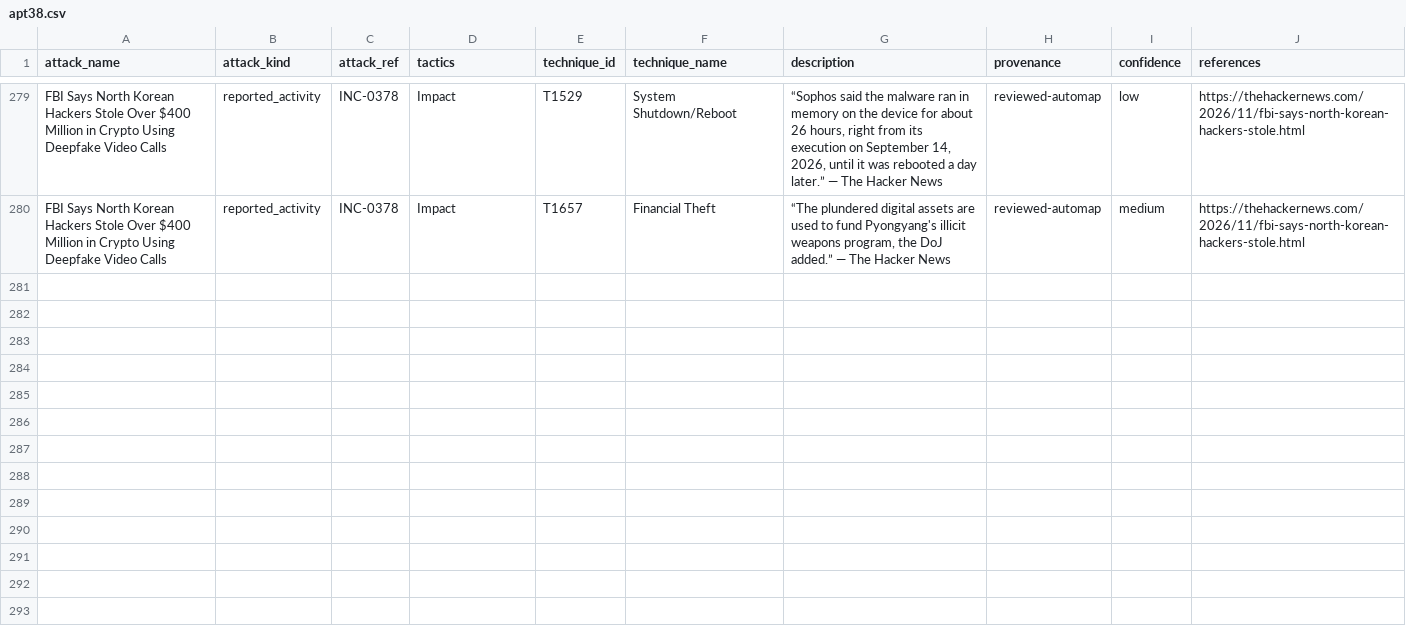
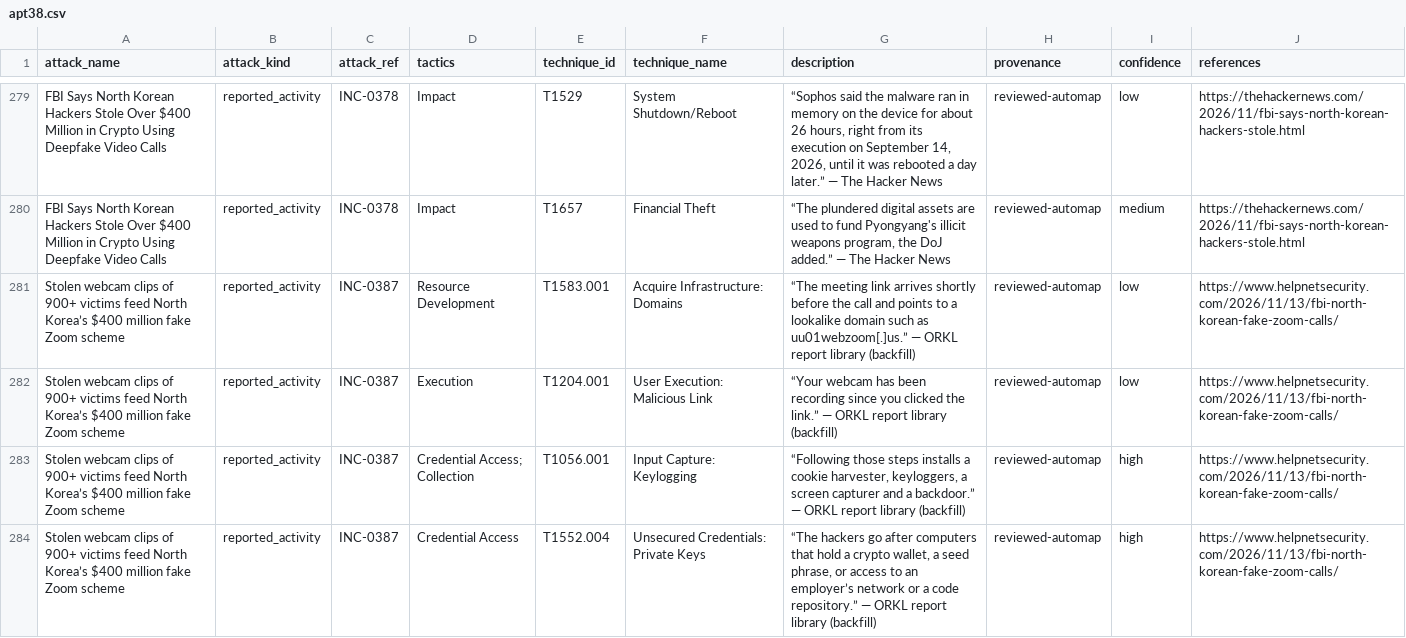
Before and after one commit to Madhavv13/bfsi, a CSV file: public/csv/apt38.csv, drawn as a sheet; only a part is shown, gaps mark what is left out; the diff names each change by its address in the sheet, - before the commit and + after, or states it on an @@ line.

```diff
--- a/public/csv/apt38.csv
+++ b/public/csv/apt38.csv
+row 281: Stolen webcam clips of 900+ victims feed North Korea’s $400 million fake Zoom scheme | reported_activity | INC-0387 | Resource Development | T1583.001 | Acquire Infrastructure: Domains | “The meeting link arrives shortly before the call and points to a lookalike domain such as uu01webzoom[.]us.” — ORKL report library (backfill) | reviewed-automap | low | https://www.helpnetsecurity.com/2026/11/13/fbi-north-korean-fake-zoom-calls/
+row 282: Stolen webcam clips of 900+ victims feed North Korea’s $400 million fake Zoom scheme | reported_activity | INC-0387 | Execution | T1204.001 | User Execution: Malicious Link | “Your webcam has been recording since you clicked the link.” — ORKL report library (backfill) | reviewed-automap | low | https://www.helpnetsecurity.com/2026/11/13/fbi-north-korean-fake-zoom-calls/
+row 283: Stolen webcam clips of 900+ victims feed North Korea’s $400 million fake Zoom scheme | reported_activity | INC-0387 | Credential Access; Collection | T1056.001 | Input Capture: Keylogging | “Following those steps installs a cookie harvester, keyloggers, a screen capturer and a backdoor.” — ORKL report library (backfill) | reviewed-automap | high | https://www.helpnetsecurity.com/2026/11/13/fbi-north-korean-fake-zoom-calls/
+row 284: Stolen webcam clips of 900+ victims feed North Korea’s $400 million fake Zoom scheme | reported_activity | INC-0387 | Credential Access | T1552.004 | Unsecured Credentials: Private Keys | “The hackers go after computers that hold a crypto wallet, a seed phrase, or access to an employer’s network or a code repository.” — ORKL report library (backfill) | reviewed-automap | high | https://www.helpnetsecurity.com/2026/11/13/fbi-north-korean-fake-zoom-calls/
```
Also changed, not shown: public/csv/andariel.csv, public/csv/tradertraitor.csv, 6 other files.
